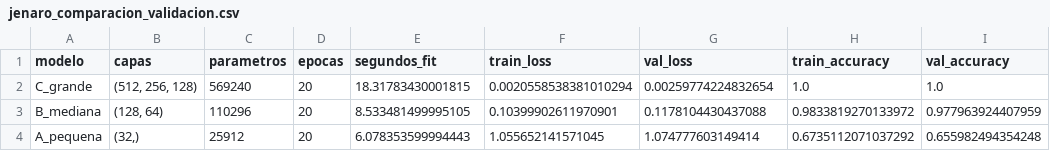
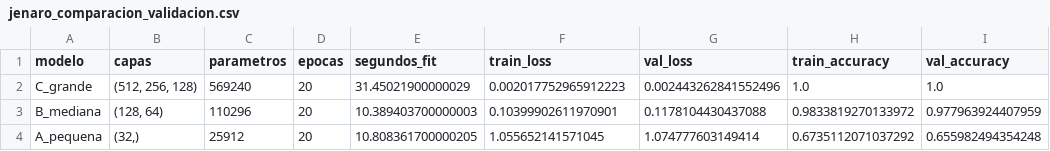
Before and after one commit to gonzalocastillo1483-art/sign-language-mnist-mlp, a CSV file: reports/jenaro_comparacion_validacion.csv, drawn as a sheet; only a part is shown; the diff names each change by its address in the sheet, - before the commit and + after, or states it on an @@ line.

```diff
--- a/reports/jenaro_comparacion_validacion.csv
+++ b/reports/jenaro_comparacion_validacion.csv
-E2 (segundos_fit): 18.31783430001815
+E2 (segundos_fit): 31.45021900000029
-F2 (train_loss): 0.0020558538381010294
+F2 (train_loss): 0.002017752965912223
-G2 (val_loss): 0.00259774224832654
+G2 (val_loss): 0.002443262841552496
-E3 (segundos_fit): 8.533481499995105
+E3 (segundos_fit): 10.389403700000003
-E4 (segundos_fit): 6.078353599994443
+E4 (segundos_fit): 10.808361700000205
```
Also changed, not shown: reports/jenaro_historial_C_grande.csv, 8 other files.
